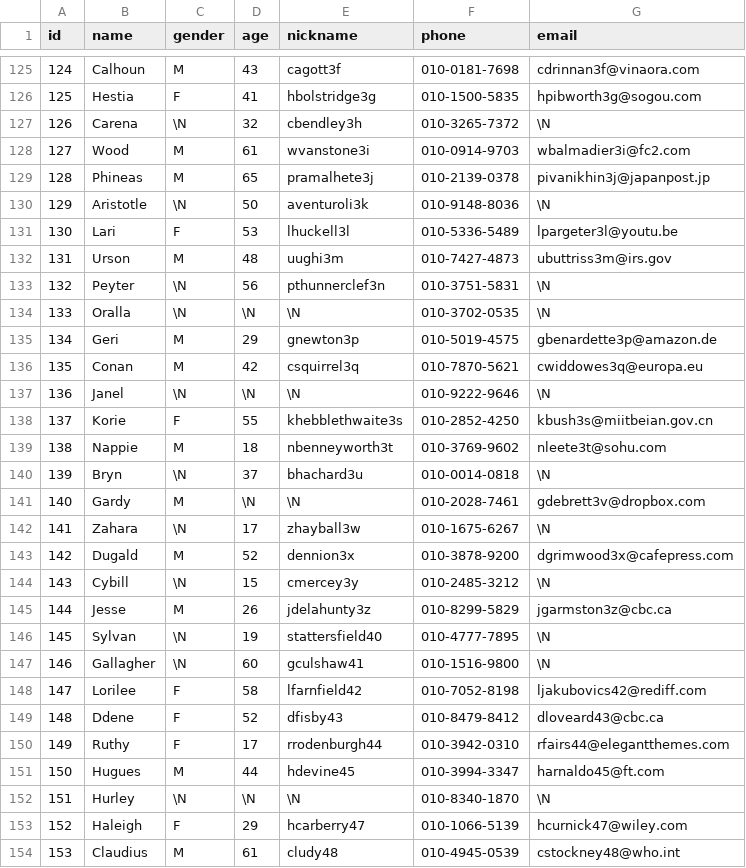
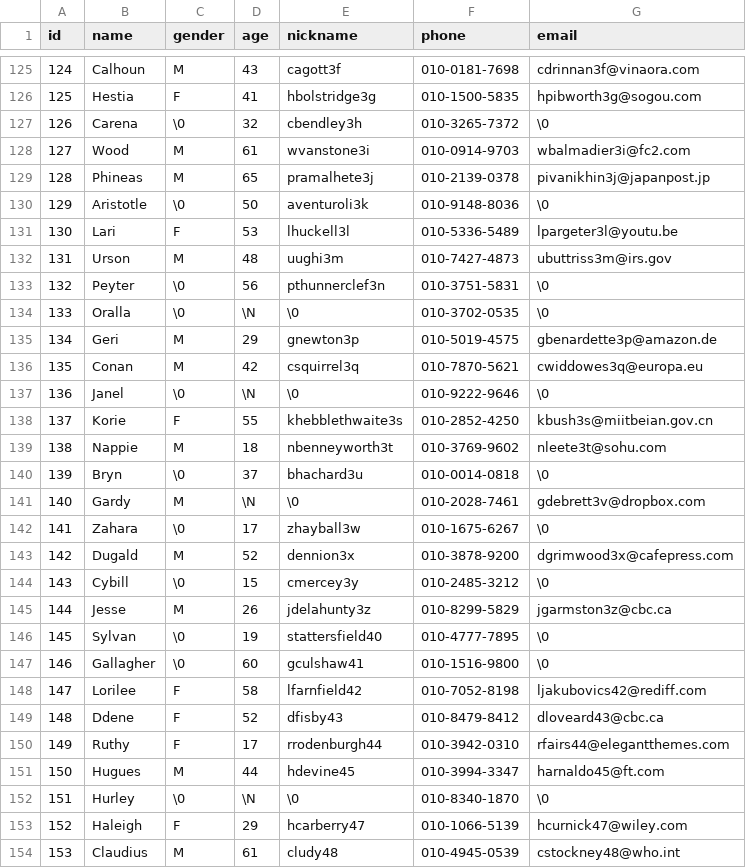
Before and after one commit to JiseonLee-jul/mariadb_scripts, a CSV file: practice/csv/customer.csv, drawn as a sheet; only a part is shown, gaps mark what is left out; the diff covers the shown part only.

Commit message:
12_15

```diff
--- a/practice/csv/customer.csv
+++ b/practice/csv/customer.csv
@@ -126,23 +126,23 @@ id,name,gender,age,nickname,phone,email
 125,Hestia,F,41,hbolstridge3g,010-1500-5835,hpibworth3g@sogou.com
-126,Carena,\N,32,cbendley3h,010-3265-7372,\N
+126,Carena,\0,32,cbendley3h,010-3265-7372,\0
 127,Wood,M,61,wvanstone3i,010-0914-9703,wbalmadier3i@fc2.com
 128,Phineas,M,65,pramalhete3j,010-2139-0378,pivanikhin3j@japanpost.jp
-129,Aristotle,\N,50,aventuroli3k,010-9148-8036,\N
+129,Aristotle,\0,50,aventuroli3k,010-9148-8036,\0
 130,Lari,F,53,lhuckell3l,010-5336-5489,lpargeter3l@youtu.be
 131,Urson,M,48,uughi3m,010-7427-4873,ubuttriss3m@irs.gov
-132,Peyter,\N,56,pthunnerclef3n,010-3751-5831,\N
-133,Oralla,\N,\N,\N,010-3702-0535,\N
+132,Peyter,\0,56,pthunnerclef3n,010-3751-5831,\0
+133,Oralla,\0,\N,\0,010-3702-0535,\0
 134,Geri,M,29,gnewton3p,010-5019-4575,gbenardette3p@amazon.de
 135,Conan,M,42,csquirrel3q,010-7870-5621,cwiddowes3q@europa.eu
-136,Janel,\N,\N,\N,010-9222-9646,\N
+136,Janel,\0,\N,\0,010-9222-9646,\0
 137,Korie,F,55,khebblethwaite3s,010-2852-4250,kbush3s@miitbeian.gov.cn
 138,Nappie,M,18,nbenneyworth3t,010-3769-9602,nleete3t@sohu.com
-139,Bryn,\N,37,bhachard3u,010-0014-0818,\N
-140,Gardy,M,\N,\N,010-2028-7461,gdebrett3v@dropbox.com
-141,Zahara,\N,17,zhayball3w,010-1675-6267,\N
+139,Bryn,\0,37,bhachard3u,010-0014-0818,\0
+140,Gardy,M,\N,\0,010-2028-7461,gdebrett3v@dropbox.com
+141,Zahara,\0,17,zhayball3w,010-1675-6267,\0
 142,Dugald,M,52,dennion3x,010-3878-9200,dgrimwood3x@cafepress.com
-143,Cybill,\N,15,cmercey3y,010-2485-3212,\N
+143,Cybill,\0,15,cmercey3y,010-2485-3212,\0
 144,Jesse,M,26,jdelahunty3z,010-8299-5829,jgarmston3z@cbc.ca
-145,Sylvan,\N,19,stattersfield40,010-4777-7895,\N
-146,Gallagher,\N,60,gculshaw41,010-1516-9800,\N
+145,Sylvan,\0,19,stattersfield40,010-4777-7895,\0
+146,Gallagher,\0,60,gculshaw41,010-1516-9800,\0
 147,Lorilee,F,58,lfarnfield42,010-7052-8198,ljakubovics42@rediff.com
@@ -151,3 +151,3 @@ id,name,gender,age,nickname,phone,email
 150,Hugues,M,44,hdevine45,010-3994-3347,harnaldo45@ft.com
-151,Hurley,\N,\N,\N,010-8340-1870,\N
+151,Hurley,\0,\N,\0,010-8340-1870,\0
 152,Haleigh,F,29,hcarberry47,010-1066-5139,hcurnick47@wiley.com
```
Also changed, not shown: 130 edited cells elsewhere in this file.
